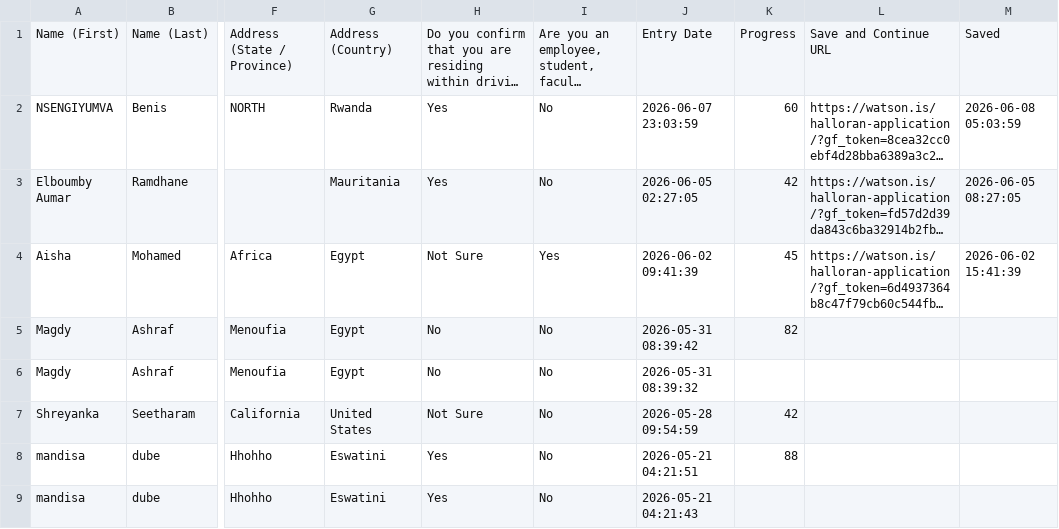
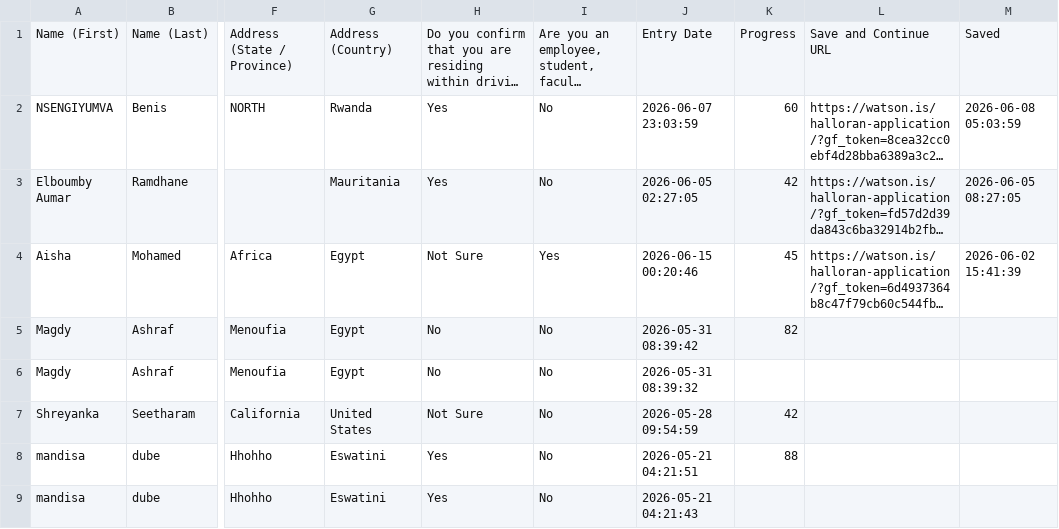
Before and after one commit to LilianReanda/WatsonInstitute, a CSV file: gravity-forms-csvs/Halloran.csv, drawn as a sheet; only a part is shown, gaps mark what is left out; long unchanged cells end in …; the diff names each change by its address in the sheet, - before the commit and + after, or states it on an @@ line.

```diff
--- a/gravity-forms-csvs/Halloran.csv
+++ b/gravity-forms-csvs/Halloran.csv
-J4: 2026-06-02 09:41:39
+J4: 2026-06-15 00:20:46
```
Also changed, not shown: gravity-forms-csvs/ESEP.csv, 56 other files.
